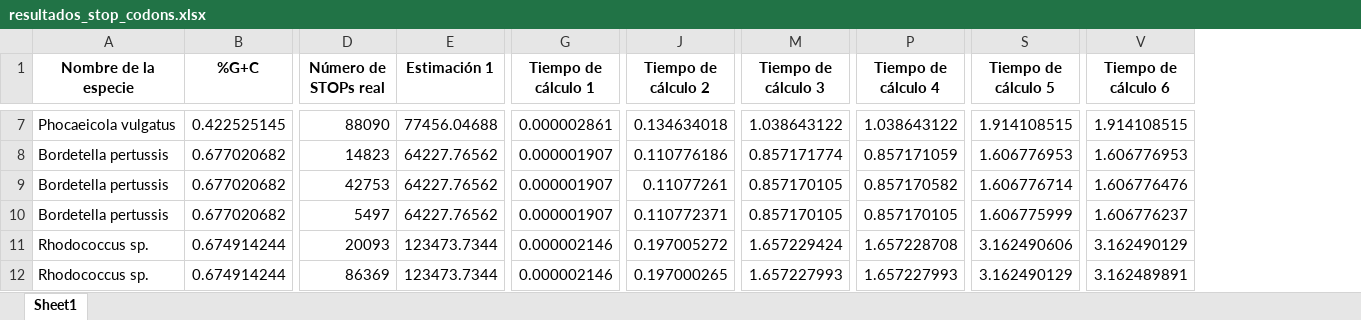
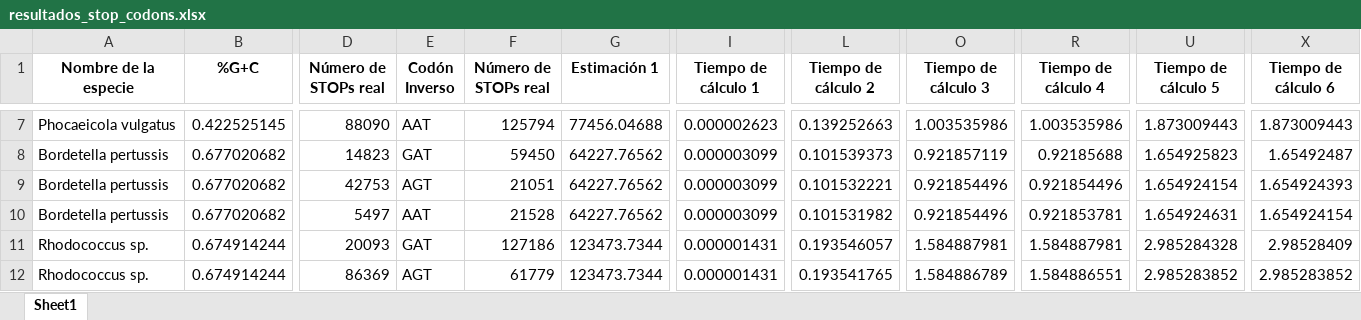
Before and after one commit to raimundo-osf/BP-Estimacion_CodonesSTOPs, an Excel workbook: resultados_stop_codons.xlsx, sheet Sheet1, drawn as a sheet; only a part is shown, gaps mark what is left out; values as stored, in another font and other column widths than the file's, no borders; addresses are those after the commit; the diff covers the shown part only; the diff names each change by its address in the sheet, - before the commit and + after, or states it on an @@ line.

Commit message:
Se agrega informacion sobre codones STOPs inversos -conteo de ultimo nt hacia 1er nt- y cantidad real asociada en tabla de resultados

```diff
--- a/resultados_stop_codons.xlsx (sheet Sheet1)
+++ b/resultados_stop_codons.xlsx (sheet Sheet1)
+column E (Codón Inverso), rows 7-12: AAT | GAT | AGT | AAT | GAT | AGT
+column F (Número de STOPs real), rows 7-12: 125794 | 59450 | 21051 | 21528 | 127186 | 61779
-I7 (Tiempo de cálculo 1): 0.000002861
+I7 (Tiempo de cálculo 1): 0.000002623
-L7 (Tiempo de cálculo 2): 0.134634018
+L7 (Tiempo de cálculo 2): 0.139252663
-O7 (Tiempo de cálculo 3): 1.038643122
+O7 (Tiempo de cálculo 3): 1.003535986
-R7 (Tiempo de cálculo 4): 1.038643122
+R7 (Tiempo de cálculo 4): 1.003535986
-U7 (Tiempo de cálculo 5): 1.914108515
+U7 (Tiempo de cálculo 5): 1.873009443
-X7 (Tiempo de cálculo 6): 1.914108515
+X7 (Tiempo de cálculo 6): 1.873009443
-I8:I10 (Tiempo de cálculo 1): 0.000001907
+I8:I10 (Tiempo de cálculo 1): 0.000003099
-L8 (Tiempo de cálculo 2): 0.110776186
+L8 (Tiempo de cálculo 2): 0.101539373
-O8 (Tiempo de cálculo 3): 0.857171774
+O8 (Tiempo de cálculo 3): 0.921857119
-R8 (Tiempo de cálculo 4): 0.857171059
+R8 (Tiempo de cálculo 4): 0.92185688
-U8 (Tiempo de cálculo 5): 1.606776953
+U8 (Tiempo de cálculo 5): 1.654925823
-X8 (Tiempo de cálculo 6): 1.606776953
+X8 (Tiempo de cálculo 6): 1.65492487
-L9 (Tiempo de cálculo 2): 0.11077261
+L9 (Tiempo de cálculo 2): 0.101532221
-O9:O10 (Tiempo de cálculo 3): 0.857170105
+O9:O10 (Tiempo de cálculo 3): 0.921854496
-R9 (Tiempo de cálculo 4): 0.857170582
+R9 (Tiempo de cálculo 4): 0.921854496
-U9 (Tiempo de cálculo 5): 1.606776714
+U9 (Tiempo de cálculo 5): 1.654924154
-X9 (Tiempo de cálculo 6): 1.606776476
+X9 (Tiempo de cálculo 6): 1.654924393
-L10 (Tiempo de cálculo 2): 0.110772371
+L10 (Tiempo de cálculo 2): 0.101531982
-R10 (Tiempo de cálculo 4): 0.857170105
+R10 (Tiempo de cálculo 4): 0.921853781
-U10 (Tiempo de cálculo 5): 1.606775999
+U10 (Tiempo de cálculo 5): 1.654924631
-X10 (Tiempo de cálculo 6): 1.606776237
+X10 (Tiempo de cálculo 6): 1.654924154
-I11:I12 (Tiempo de cálculo 1): 0.000002146
+I11:I12 (Tiempo de cálculo 1): 0.000001431
-L11 (Tiempo de cálculo 2): 0.197005272
+L11 (Tiempo de cálculo 2): 0.193546057
-O11 (Tiempo de cálculo 3): 1.657229424
+O11 (Tiempo de cálculo 3): 1.584887981
-R11 (Tiempo de cálculo 4): 1.657228708
+R11 (Tiempo de cálculo 4): 1.584887981
-U11 (Tiempo de cálculo 5): 3.162490606
+U11 (Tiempo de cálculo 5): 2.985284328
-X11 (Tiempo de cálculo 6): 3.162490129
+X11 (Tiempo de cálculo 6): 2.98528409
-L12 (Tiempo de cálculo 2): 0.197000265
+L12 (Tiempo de cálculo 2): 0.193541765
-O12 (Tiempo de cálculo 3): 1.657227993
+O12 (Tiempo de cálculo 3): 1.584886789
-R12 (Tiempo de cálculo 4): 1.657227993
+R12 (Tiempo de cálculo 4): 1.584886551
-U12 (Tiempo de cálculo 5): 3.162490129
+U12 (Tiempo de cálculo 5): 2.985283852
-X12 (Tiempo de cálculo 6): 3.162489891
+X12 (Tiempo de cálculo 6): 2.985283852
```
Also changed, not shown: 1731 edited cells elsewhere in this sheet, 1 other file.
